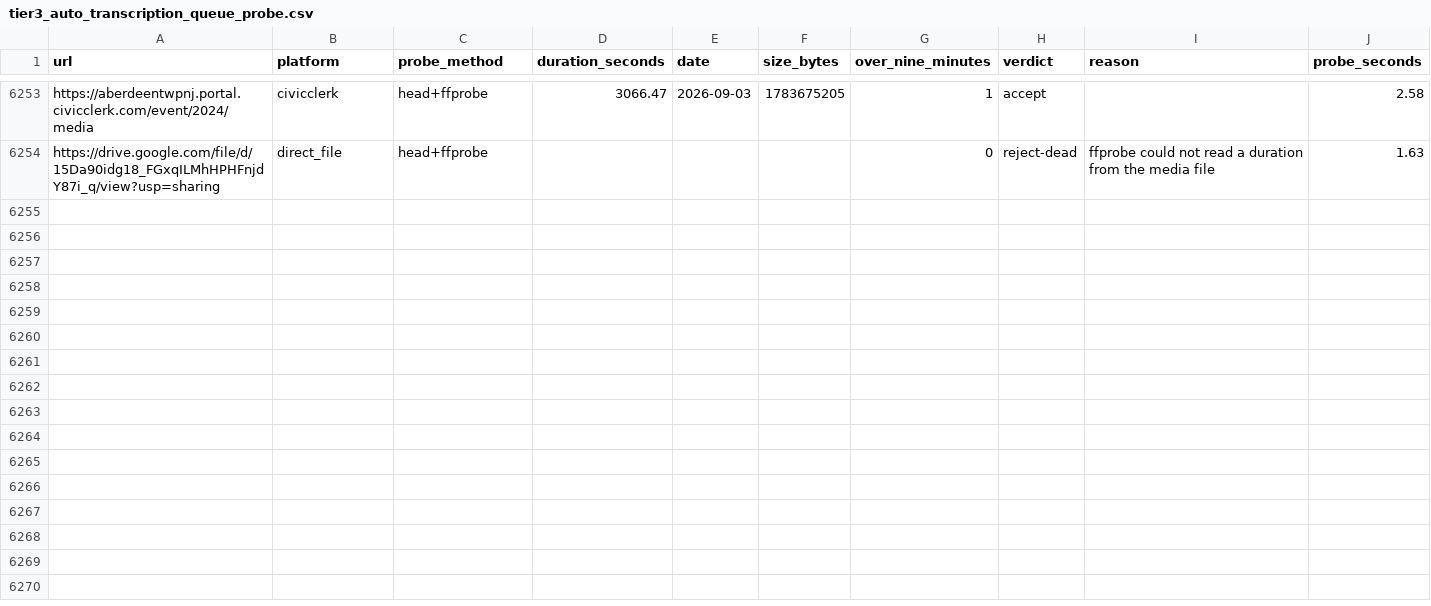
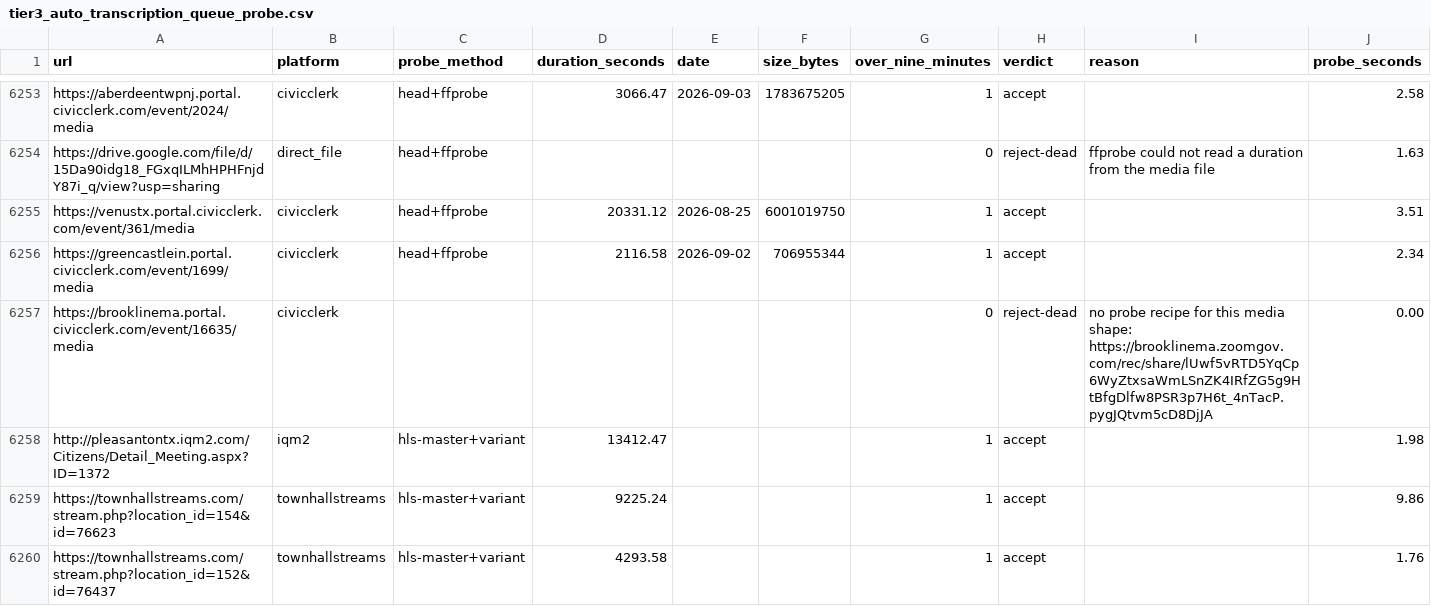
Before and after one commit to mroconnell/rtr-deeplink, a CSV file: scripts/tier3_auto_transcription_queue_probe.csv, drawn as a sheet; only a part is shown, gaps mark what is left out; rows hold the shown columns only; the diff names each change by its address in the sheet, - before the commit and + after, or states it on an @@ line.

```diff
--- a/scripts/tier3_auto_transcription_queue_probe.csv
+++ b/scripts/tier3_auto_transcription_queue_probe.csv
+row 6255: https://venustx.portal.civicclerk.com/event/361/media | civicclerk | head+ffprobe | 20331.12 | 2026-08-25 | 6001019750 | 1 | accept |  | 3.51
+row 6256: https://greencastlein.portal.civicclerk.com/event/1699/media | civicclerk | head+ffprobe | 2116.58 | 2026-09-02 | 706955344 | 1 | accept |  | 2.34
+row 6257: https://brooklinema.portal.civicclerk.com/event/16635/media | civicclerk |  |  |  |  | 0 | reject-dead | no probe recipe for this media shape: https://brooklinema.zoomgov.com/rec/share/lUwf5vRTD5YqCp6WyZtxsaWmLSnZK4IRfZG5g9HtBfgDlfw8PSR3p7H6t_4nTacP.pygJQtvm5cD8DjJA | 0.00
+row 6258: http://pleasantontx.iqm2.com/Citizens/Detail_Meeting.aspx?ID=1372 | iqm2 | hls-master+variant | 13412.47 |  |  | 1 | accept |  | 1.98
+row 6259: https://townhallstreams.com/stream.php?location_id=154&id=76623 | townhallstreams | hls-master+variant | 9225.24 |  |  | 1 | accept |  | 9.86
+row 6260: https://townhallstreams.com/stream.php?location_id=152&id=76437 | townhallstreams | hls-master+variant | 4293.58 |  |  | 1 | accept |  | 1.76
```
Also changed, not shown: 11 other files.
